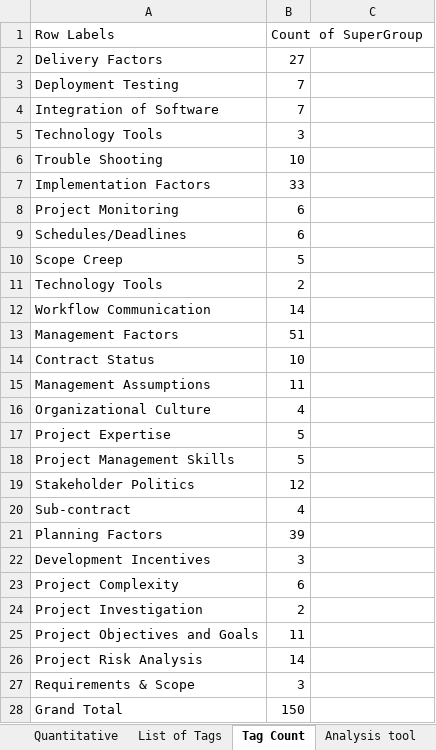
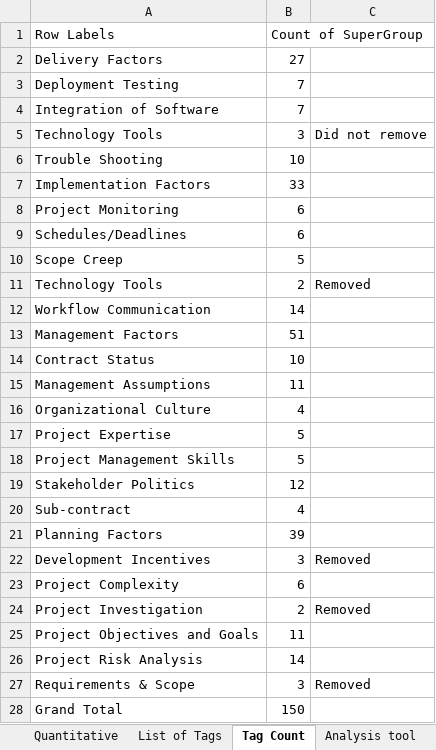
Before and after one commit to mellyonz/BCIS301---AMIC700---Thematic-Coding-Assignment, an Excel workbook: Thematic-Coding-Analysis-Tool.xlsx, sheet Tag Count, drawn as a sheet; values as stored, in another font and other column widths than the file's, no borders; the diff names each change by its address in the sheet, - before the commit and + after, or states it on an @@ line.

```diff
--- a/Thematic-Coding-Analysis-Tool.xlsx (sheet Tag Count)
+++ b/Thematic-Coding-Analysis-Tool.xlsx (sheet Tag Count)
-C5: (empty)
+C5: Did not remove
-C11: (empty)
+C11: Removed
-C22: (empty)
+C22: Removed
-C24: (empty)
+C24: Removed
-C27: (empty)
+C27: Removed
```
Also changed, not shown: sheet Quantitative, 1 other file.
